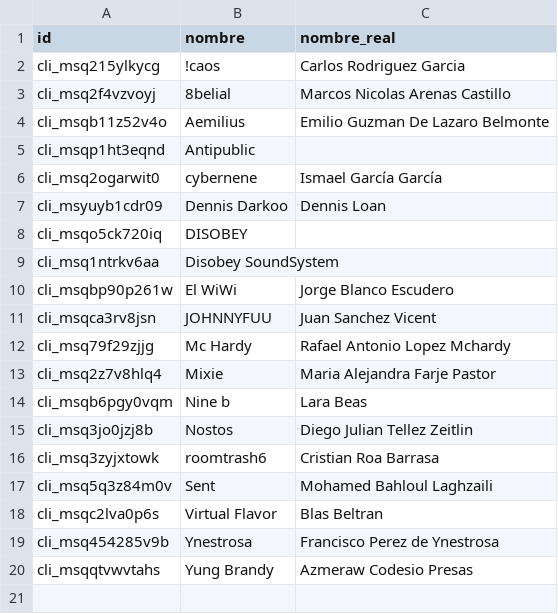
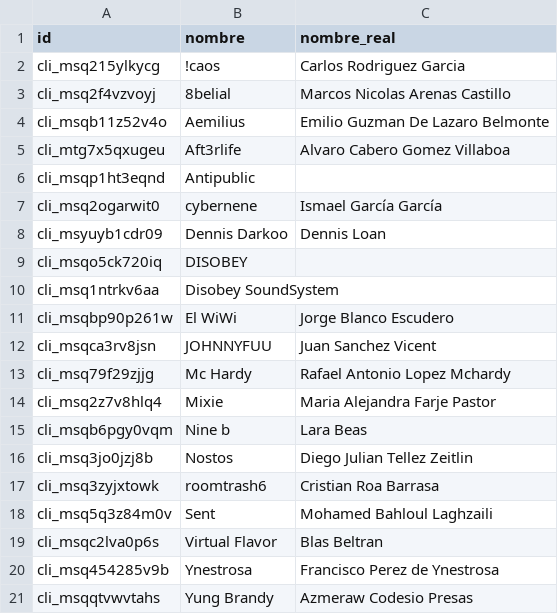
Before and after one commit to muudoooo/malomgmt, a TSV file: herramientas/umpg/clientes_malo.tsv, drawn as a sheet; the diff names each change by its address in the sheet, - before the commit and + after, or states it on an @@ line.

```diff
--- a/herramientas/umpg/clientes_malo.tsv
+++ b/herramientas/umpg/clientes_malo.tsv
+row 5: cli_mtg7x5qxugeu | Aft3rlife | Alvaro Cabero Gomez Villaboa
```
Also changed, not shown: 1 other file.
